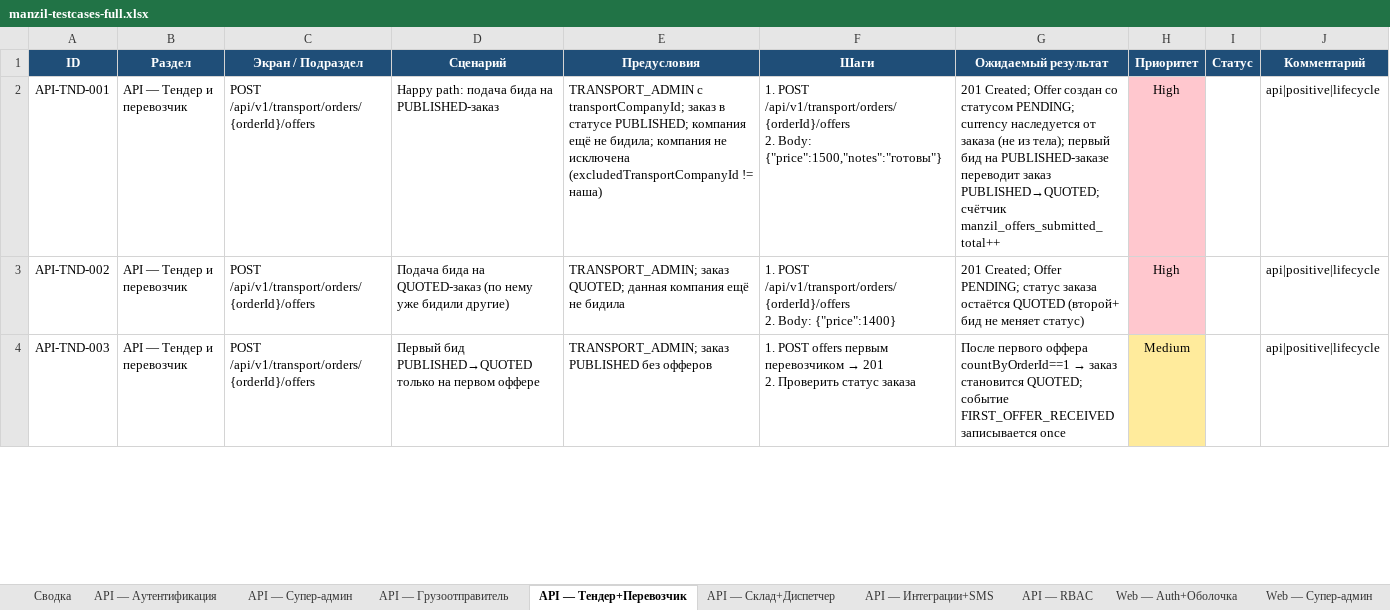
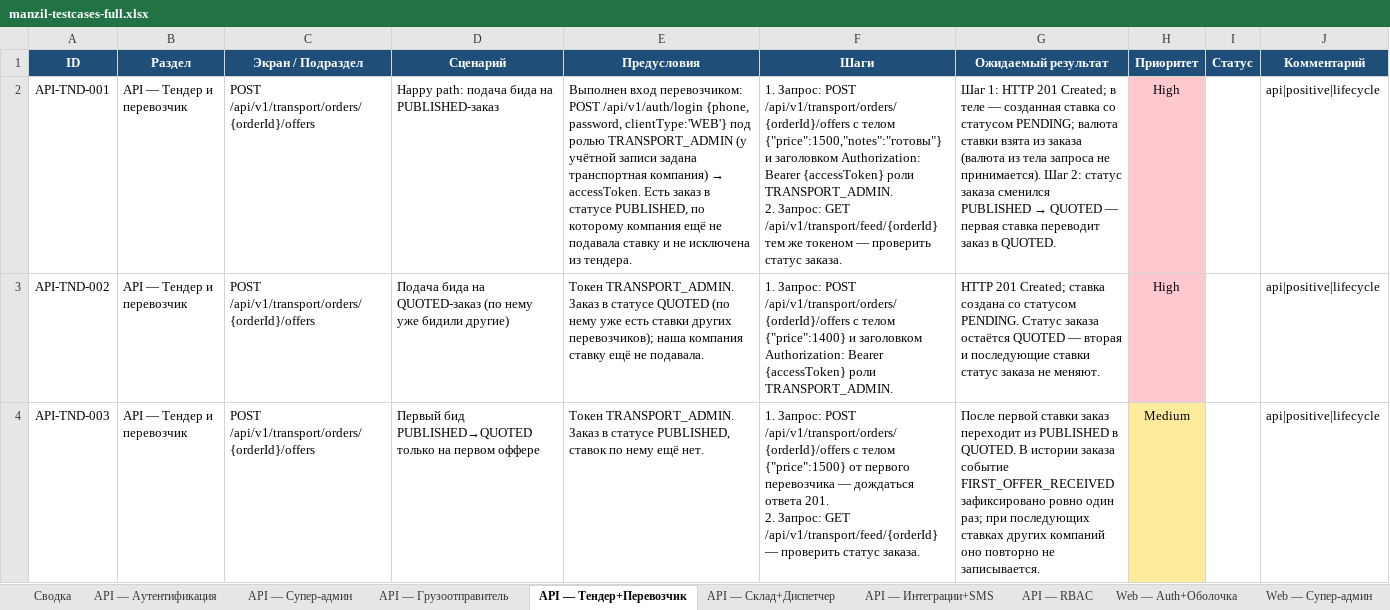
Before and after one commit to NawrizbekBegimbaev/manzil_autotest, an Excel workbook: docs/testcases/manzil-testcases-full.xlsx, sheet API — Тендер+Перевозчик, drawn as a sheet; only a part is shown; values as stored, in another font and other column widths than the file's, no borders; ↵ is a line break in a cell; the diff covers the shown part only; the diff names each change by its address in the sheet, - before the commit and + after, or states it on an @@ line.

```diff
--- a/docs/testcases/manzil-testcases-full.xlsx (sheet API — Тендер+Перевозчик)
+++ b/docs/testcases/manzil-testcases-full.xlsx (sheet API — Тендер+Перевозчик)
@@ E2 (Предусловия): TRANSPORT_ADMIN с transportCompanyId; заказ в статусе PUBLISHED; компания ещё не бидила; компания не исключена (excludedTransportCompanyId != наша) → Выполнен вход перевозчиком: POST /api/v1/auth/login {phone, password, clientType:'WEB'} под ролью TRANSPORT_ADMIN (у учётной записи задана транспортная компания) → accessToken. Есть заказ в статусе PUBLISHED, по которому компания ещё не подавала ставку и не исключена из тендера. @@
-F2 (Шаги): 1. POST /api/v1/transport/orders/{orderId}/offers ↵ 2. Body: {"price":1500,"notes":"готовы"}
+F2 (Шаги): 1. Запрос: POST /api/v1/transport/orders/{orderId}/offers с телом {"price":1500,"notes":"готовы"} и заголовком Authorization: Bearer {accessToken} роли TRANSPORT_ADMIN. ↵ 2. Запрос: GET /api/v1/transport/feed/{orderId} тем же токеном — проверить статус заказа.
@@ G2 (Ожидаемый результат): 201 Created; Offer создан со статусом PENDING; currency наследуется от заказа (не из тела); первый бид на PUBLISHED-заказе переводит заказ PUBLISHED→QUOTED; счётчик manzil_offers_submitted_total++ → Шаг 1: HTTP 201 Created; в теле — созданная ставка со статусом PENDING; валюта ставки взята из заказа (валюта из тела запроса не принимается). Шаг 2: статус заказа сменился PUBLISHED → QUOTED — первая ставка переводит заказ в QUOTED. @@
-E3 (Предусловия): TRANSPORT_ADMIN; заказ QUOTED; данная компания ещё не бидила
+E3 (Предусловия): Токен TRANSPORT_ADMIN. Заказ в статусе QUOTED (по нему уже есть ставки других перевозчиков); наша компания ставку ещё не подавала.
-F3 (Шаги): 1. POST /api/v1/transport/orders/{orderId}/offers ↵ 2. Body: {"price":1400}
+F3 (Шаги): 1. Запрос: POST /api/v1/transport/orders/{orderId}/offers с телом {"price":1400} и заголовком Authorization: Bearer {accessToken} роли TRANSPORT_ADMIN.
-G3 (Ожидаемый результат): 201 Created; Offer PENDING; статус заказа остаётся QUOTED (второй+ бид не меняет статус)
+G3 (Ожидаемый результат): HTTP 201 Created; ставка создана со статусом PENDING. Статус заказа остаётся QUOTED — вторая и последующие ставки статус заказа не меняют.
-E4 (Предусловия): TRANSPORT_ADMIN; заказ PUBLISHED без офферов
+E4 (Предусловия): Токен TRANSPORT_ADMIN. Заказ в статусе PUBLISHED, ставок по нему ещё нет.
@@ F4 (Шаги): 1. POST offers первым перевозчиком → 201 ↵ 2. Проверить статус заказа → 1. Запрос: POST /api/v1/transport/orders/{orderId}/offers с телом {"price":1500} от первого перевозчика — дождаться ответа 201. ↵ 2. Запрос: GET /api/v1/transport/feed/{orderId} — проверить статус заказа. @@
@@ G4 (Ожидаемый результат): После первого оффера countByOrderId==1 → заказ становится QUOTED; событие FIRST_OFFER_RECEIVED записывается once → После первой ставки заказ переходит из PUBLISHED в QUOTED. В истории заказа событие FIRST_OFFER_RECEIVED зафиксировано ровно один раз; при последующих ставках других компаний оно повторно не записывается. @@
```
Also changed, not shown: 463 edited cells elsewhere in this sheet, sheet API — Грузоотправитель, sheet API — Супер-админ, sheet API — Интеграции+SMS, sheet API — Склад+Диспетчер, sheet API — Аутентификация, sheet Web — Грузоотправитель, 8 more sheets, docs/testcases/manzil-api-testcases.xlsx, docs/testcases/manzil-mobile-testcases.xlsx, 15 other files.
